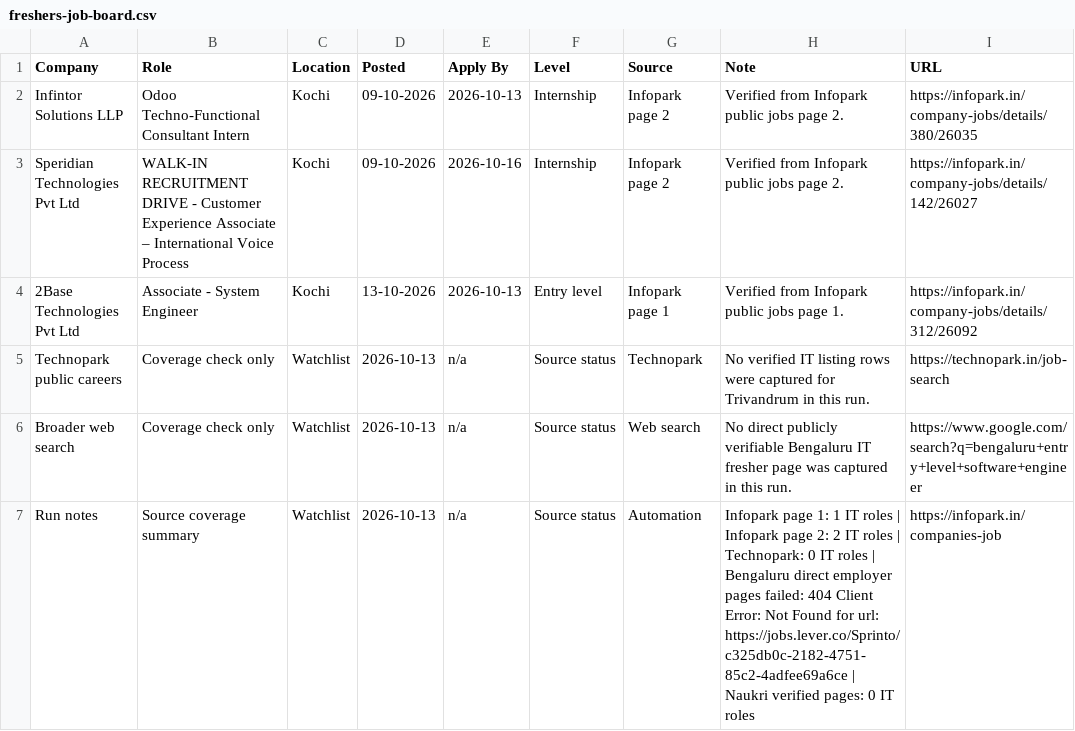
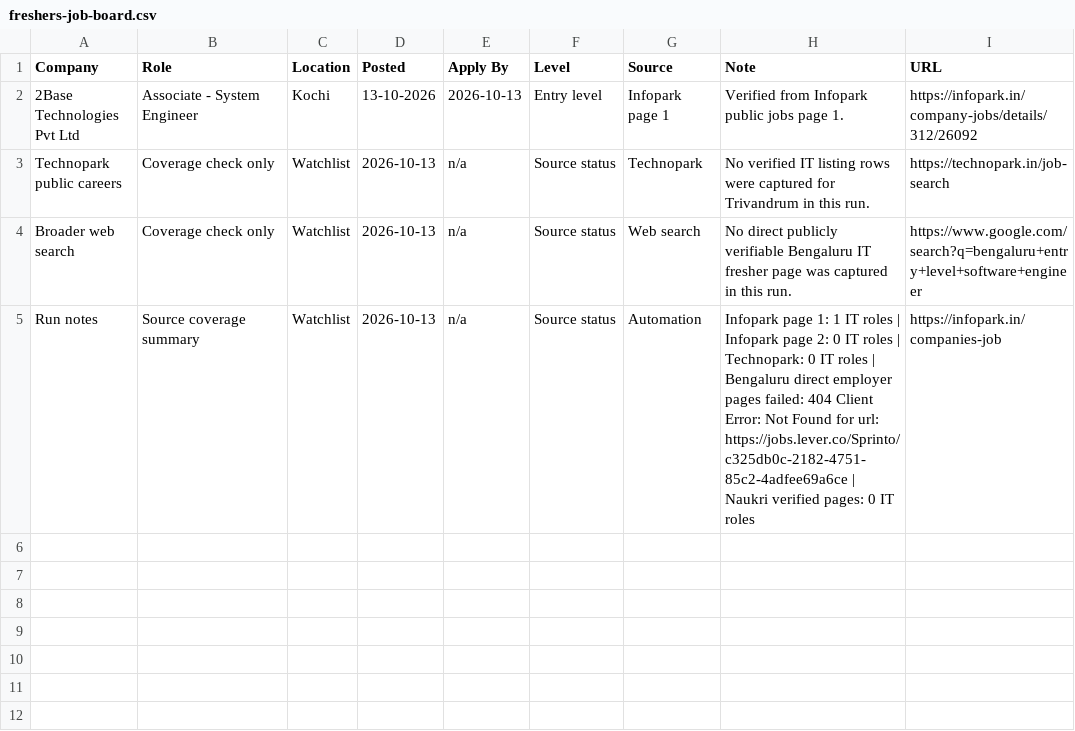
Before and after one commit to sk-learner/Automation-freshers-job-alert, a CSV file: outputs/freshers-job-board.csv, drawn as a sheet.

```diff
--- a/outputs/freshers-job-board.csv
+++ b/outputs/freshers-job-board.csv
@@ -1,4 +1,2 @@
 Company,Role,Location,Posted,Apply By,Level,Source,Note,URL
-Infintor Solutions LLP,Odoo Techno-Functional Consultant Intern,Kochi,09-10-2026,2026-10-13,Internship,Infopark page 2,Verified from Infopark public jobs page 2.,https://infopark.in/company-jobs/details/380/26035
-Speridian Technologies Pvt Ltd,WALK-IN RECRUITMENT DRIVE - Customer Experience Associate – International Voice Process,Kochi,09-10-2026,2026-10-16,Internship,Infopark page 2,Verified from Infopark public jobs page 2.,https://infopark.in/company-jobs/details/142/26027
 2Base Technologies Pvt Ltd,Associate - System Engineer,Kochi,13-10-2026,2026-10-13,Entry level,Infopark page 1,Verified from Infopark public jobs page 1.,https://infopark.in/company-jobs/details/312/26092
@@ -6,2 +4,2 @@ Technopark public careers,Coverage check only,Watchlist,2026-10-13,n/a,Source st
 Broader web search,Coverage check only,Watchlist,2026-10-13,n/a,Source status,Web search,No direct publicly verifiable Bengaluru IT fresher page was captured in this run.,https://www.google.com/search?q=bengaluru+entry+level+software+engineer
-Run notes,Source coverage summary,Watchlist,2026-10-13,n/a,Source status,Automation,Infopark page 1: 1 IT roles | Infopark page 2: 2 IT roles | Technopark: 0 IT roles | Bengaluru direct employer pages failed: 404 Client Error: Not Found for url: https://jobs.lever.co/Sprinto/c325db0c-2182-4751-85c2-4adfee69a6ce | Naukri verified pages: 0 IT roles,https://infopark.in/companies-job
+Run notes,Source coverage summary,Watchlist,2026-10-13,n/a,Source status,Automation,Infopark page 1: 1 IT roles | Infopark page 2: 0 IT roles | Technopark: 0 IT roles | Bengaluru direct employer pages failed: 404 Client Error: Not Found for url: https://jobs.lever.co/Sprinto/c325db0c-2182-4751-85c2-4adfee69a6ce | Naukri verified pages: 0 IT roles,https://infopark.in/companies-job
```
Also changed, not shown: docs/freshers-job-board.csv, 4 other files.
